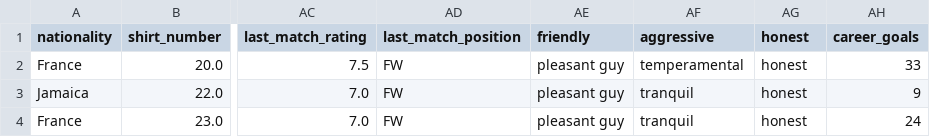
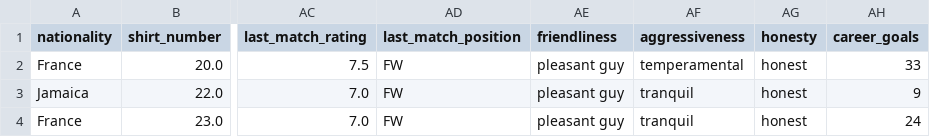
Before and after one commit to tcarrelb/TransferWizard, a CSV file: hattrick_manager/output/complete_team_data.csv, drawn as a sheet; only a part is shown, gaps mark what is left out; the diff names each change by its address in the sheet, - before the commit and + after, or states it on an @@ line.

```diff
--- a/hattrick_manager/output/complete_team_data.csv
+++ b/hattrick_manager/output/complete_team_data.csv
-AE1: friendly
+AE1: friendliness
-AF1: aggressive
+AF1: aggressiveness
-AG1: honest
+AG1: honesty
```
Also changed, not shown: 4 other files.
